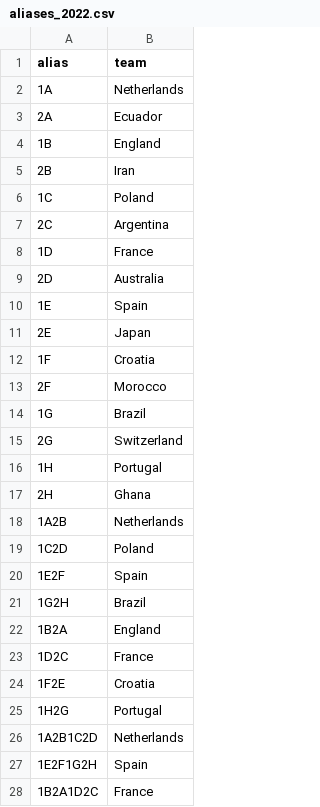
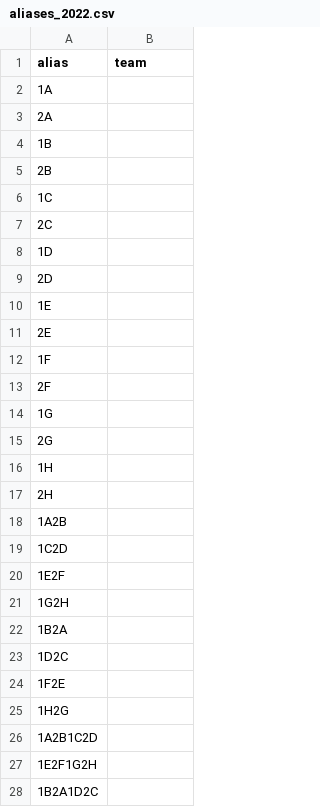
Before and after one commit to alan-turing-institute/FootballTournamentPrediction, a CSV file: wcpredictor/data/aliases_2022.csv, drawn as a sheet; only a part is shown; the diff covers the shown part only.

Commit message:
aliases placeholder (for development) and option to pass in round to simulate from in CLI

```diff
--- a/wcpredictor/data/aliases_2022.csv
+++ b/wcpredictor/data/aliases_2022.csv
@@ -1,28 +1,28 @@
 alias,team
-1A,Netherlands
-2A,Ecuador
-1B,England
-2B,Iran
-1C,Poland
-2C,Argentina
-1D,France
-2D,Australia
-1E,Spain
-2E,Japan
-1F,Croatia
-2F,Morocco
-1G,Brazil
-2G,Switzerland
-1H,Portugal
-2H,Ghana
-1A2B,Netherlands
-1C2D,Poland
-1E2F,Spain
-1G2H,Brazil
-1B2A,England
-1D2C,France
-1F2E,Croatia
-1H2G,Portugal
-1A2B1C2D,Netherlands
-1E2F1G2H,Spain
-1B2A1D2C,France
+1A,
+2A,
+1B,
+2B,
+1C,
+2C,
+1D,
+2D,
+1E,
+2E,
+1F,
+2F,
+1G,
+2G,
+1H,
+2H,
+1A2B,
+1C2D,
+1E2F,
+1G2H,
+1B2A,
+1D2C,
+1F2E,
+1H2G,
+1A2B1C2D,
+1E2F1G2H,
+1B2A1D2C,
```
Also changed, not shown: 4 edited cells elsewhere in this file, 2 other files.
